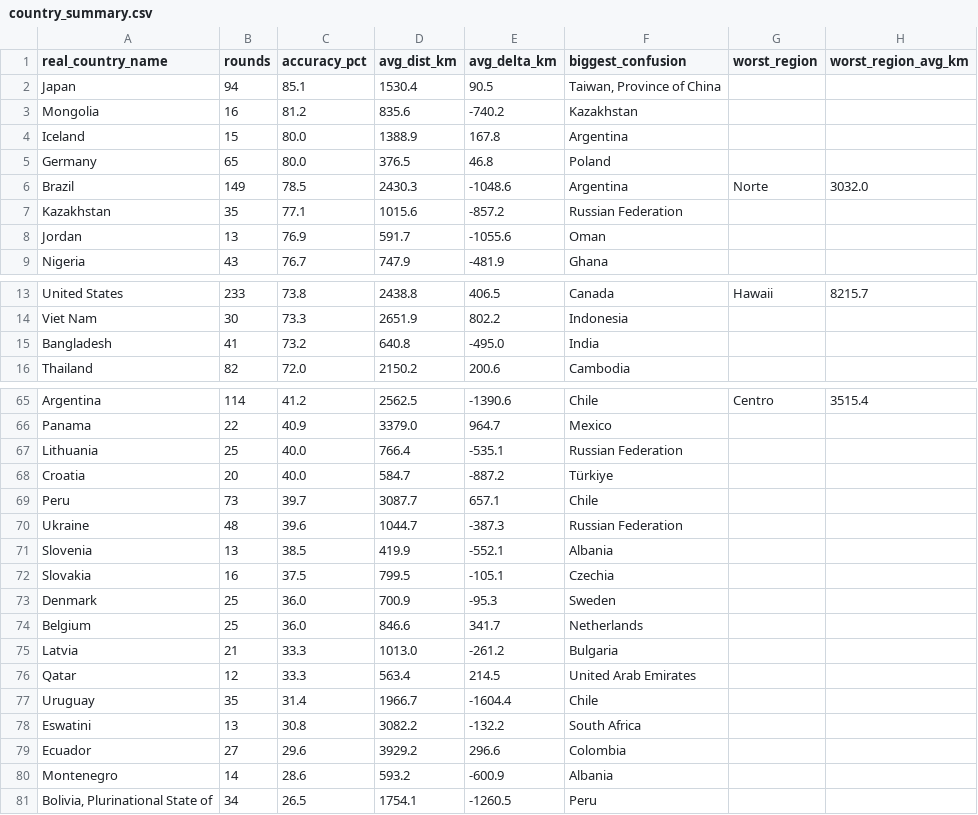
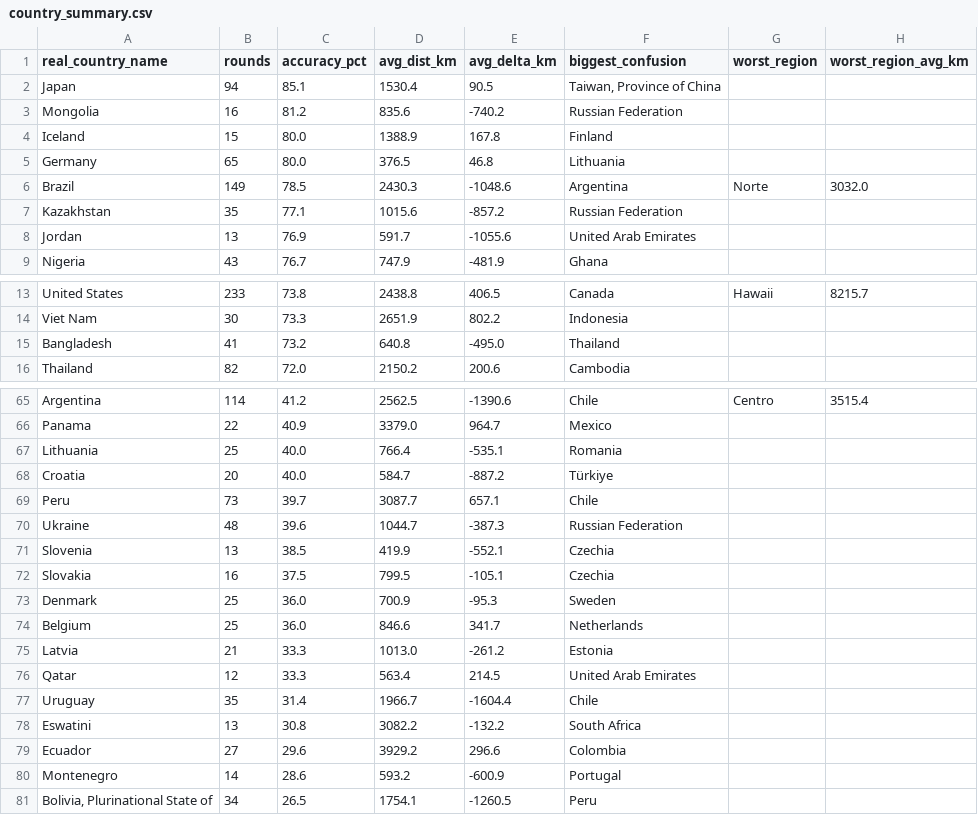
Before and after one commit to pedrosalgado22/Live_Geoguessr_Dashboard, a CSV file: country_summary.csv, drawn as a sheet; only a part is shown, gaps mark what is left out; the diff covers the shown part only.

```diff
--- a/country_summary.csv
+++ b/country_summary.csv
@@ -2,8 +2,8 @@ real_country_name,rounds,accuracy_pct,avg_dist_km,avg_delta_km,biggest_confusion
 Japan,94,85.1,1530.4,90.5,"Taiwan, Province of China",,
-Mongolia,16,81.2,835.6,-740.2,Kazakhstan,,
-Iceland,15,80.0,1388.9,167.8,Argentina,,
-Germany,65,80.0,376.5,46.8,Poland,,
+Mongolia,16,81.2,835.6,-740.2,Russian Federation,,
+Iceland,15,80.0,1388.9,167.8,Finland,,
+Germany,65,80.0,376.5,46.8,Lithuania,,
 Brazil,149,78.5,2430.3,-1048.6,Argentina,Norte,3032.0
 Kazakhstan,35,77.1,1015.6,-857.2,Russian Federation,,
-Jordan,13,76.9,591.7,-1055.6,Oman,,
+Jordan,13,76.9,591.7,-1055.6,United Arab Emirates,,
 Nigeria,43,76.7,747.9,-481.9,Ghana,,
@@ -14,3 +14,3 @@ United States,233,73.8,2438.8,406.5,Canada,Hawaii,8215.7
 Viet Nam,30,73.3,2651.9,802.2,Indonesia,,
-Bangladesh,41,73.2,640.8,-495.0,India,,
+Bangladesh,41,73.2,640.8,-495.0,Thailand,,
 Thailand,82,72.0,2150.2,200.6,Cambodia,,
@@ -66,3 +66,3 @@ Argentina,114,41.2,2562.5,-1390.6,Chile,Centro,3515.4
 Panama,22,40.9,3379.0,964.7,Mexico,,
-Lithuania,25,40.0,766.4,-535.1,Russian Federation,,
+Lithuania,25,40.0,766.4,-535.1,Romania,,
 Croatia,20,40.0,584.7,-887.2,Türkiye,,
@@ -70,3 +70,3 @@ Peru,73,39.7,3087.7,657.1,Chile,,
 Ukraine,48,39.6,1044.7,-387.3,Russian Federation,,
-Slovenia,13,38.5,419.9,-552.1,Albania,,
+Slovenia,13,38.5,419.9,-552.1,Czechia,,
 Slovakia,16,37.5,799.5,-105.1,Czechia,,
@@ -74,3 +74,3 @@ Denmark,25,36.0,700.9,-95.3,Sweden,,
 Belgium,25,36.0,846.6,341.7,Netherlands,,
-Latvia,21,33.3,1013.0,-261.2,Bulgaria,,
+Latvia,21,33.3,1013.0,-261.2,Estonia,,
 Qatar,12,33.3,563.4,214.5,United Arab Emirates,,
@@ -79,3 +79,3 @@ Eswatini,13,30.8,3082.2,-132.2,South Africa,,
 Ecuador,27,29.6,3929.2,296.6,Colombia,,
-Montenegro,14,28.6,593.2,-600.9,Albania,,
+Montenegro,14,28.6,593.2,-600.9,Portugal,,
 "Bolivia, Plurinational State of",34,26.5,1754.1,-1260.5,Peru,,
```
Also changed, not shown: 7 edited cells elsewhere in this file.
